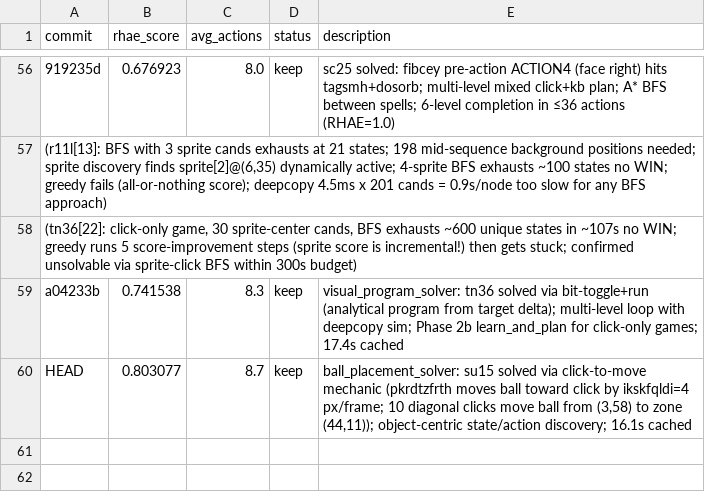
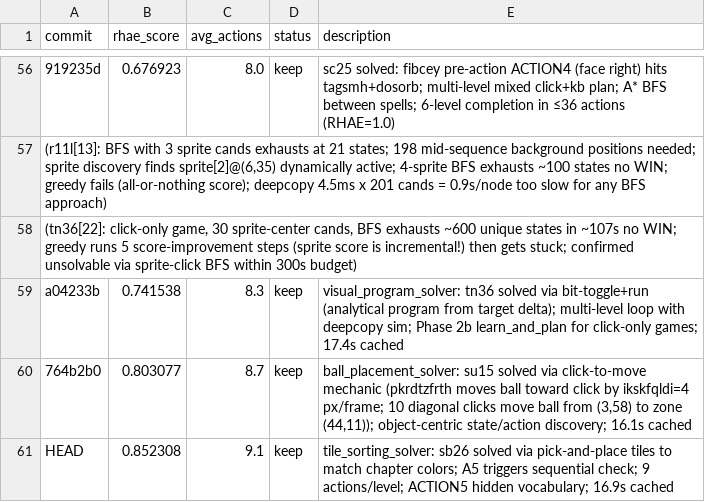
Before and after one commit to j-stoerk/arc-autoresearch, a TSV file: results.tsv, drawn as a sheet; only a part is shown, gaps mark what is left out; the diff names each change by its address in the sheet, - before the commit and + after, or states it on an @@ line.

Commit message:
tile_sorting_solver: sb26 solved via pick-and-place mechanic (+0.049)
sb26 (level_index=16) is a tile-sorting game with 3 distinct action types:
- ACTION6 pick: click lngftsryyw tile to select (lqcskynzr = tile)
- ACTION6 place: click susublrply slot to drop tile (swaps, artsfnufc=0)
- ACTION5: screenshot + rfdjlhefnd() builds tree + sequential color check

Key first-principles discoveries:
- dkouqqads: lngftsryyw tile sprites (by tag, not name)
- dewwplfix: susublrply slot sprites (hidden in tile row, visible in slot row)
- wcfyiodrx: chapter sequence (wcfyiodrx[i].pixels[0,0] = required color)
- qaagahahj: frame structure node (frame.name[-1] = number of slots)
- rfdjlhefnd(): called by ACTION5, builds rzbeqaiky from current positions
- dbfxrigdqx(): sequential check: tile.pixels[1,1] == chapter.pixels[0,0]
- ACTION5 must come AFTER all tiles placed; triggers the check
- Win: all 4 slots match their chapter colors → japgbruyb animation → next_level

Framework: _tile_sorting_solver detects wcfyiodrx/dkouqqads/qaagahahj,
matches tile center colors to chapter top-left colors, computes pick+place
sequence, appends "ACTION5" as sentinel to trigger the check.

Score: 0.803077 -> 0.852308 (18/25 games, RHAE=1.0 for sb26)
Timing: 16.9s on 2nd run (plan cached)

```diff
--- a/results.tsv
+++ b/results.tsv
-A60 (commit): HEAD
+A60 (commit): 764b2b0
+row 61: HEAD | 0.852308 | 9.1 | keep | tile_sorting_solver: sb26 solved via pick-and-place tiles to match chapter colors; A5 triggers sequential check; 9 actions/level; ACTION5 hidden vocabulary; 16.9s cached
```
Also changed, not shown: 7 other files.
